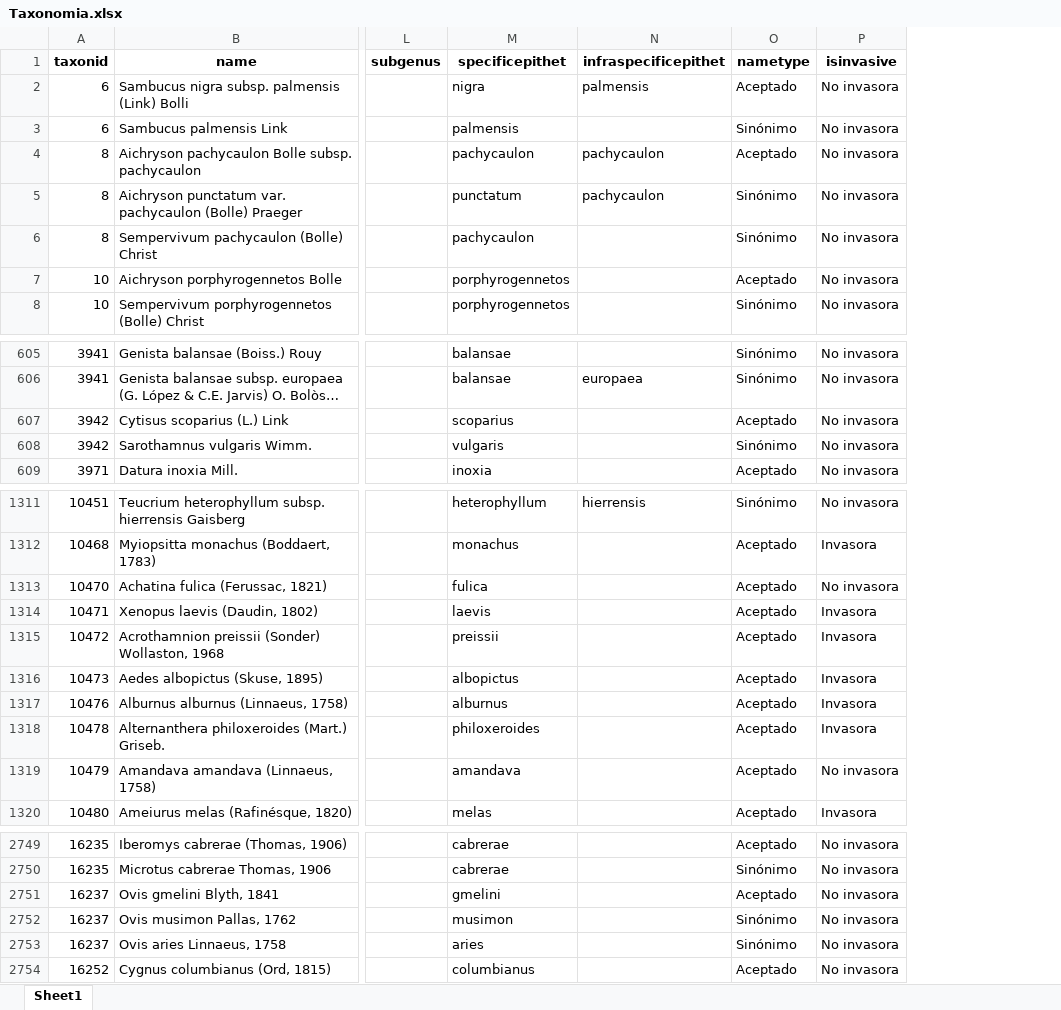
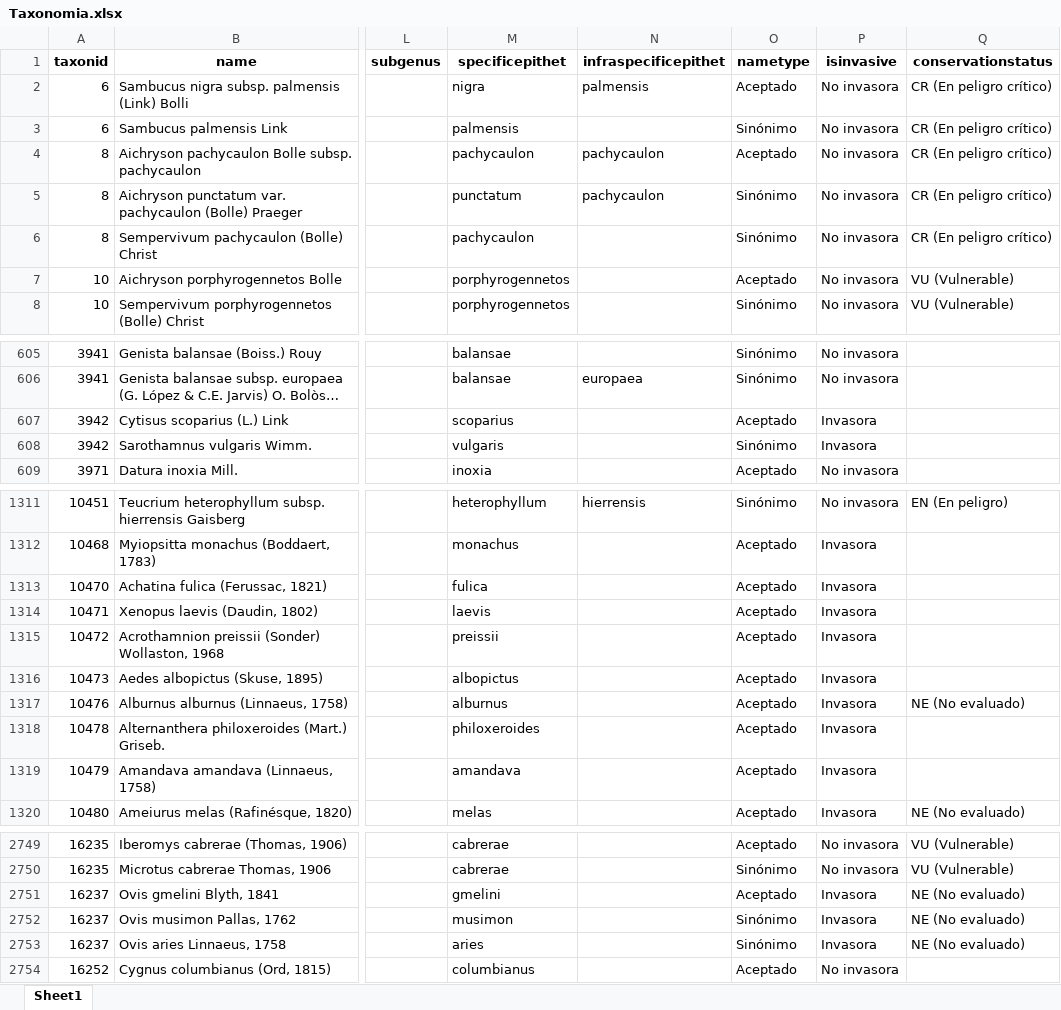
Before and after one commit to alberalm/Hackathon-PNAV, an Excel workbook: 2. Base de datos/Taxonomia.xlsx, sheet Sheet1, drawn as a sheet; only a part is shown, gaps mark what is left out; long unchanged cells end in …; values as stored, in another font and other column widths than the file's, no borders; the diff covers the shown part only; the diff names each change by its address in the sheet, - before the commit and + after, or states it on an @@ line.

```diff
--- a/2. Base de datos/Taxonomia.xlsx (sheet Sheet1)
+++ b/2. Base de datos/Taxonomia.xlsx (sheet Sheet1)
+column Q (conservationstatus), rows 2-8: CR (En peligro crítico) | CR (En peligro crítico) | CR (En peligro crítico) | CR (En peligro crítico) | CR (En peligro crítico) | VU (Vulnerable) | VU (Vulnerable); rows 1311-1320: EN (En peligro) |  |  |  |  |  | NE (No evaluado) |  |  | NE (No evaluado); rows 2749-2753: VU (Vulnerable) | VU (Vulnerable) | NE (No evaluado) | NE (No evaluado) | NE (No evaluado)
-P607:P608 (isinvasive): No invasora
+P607:P608 (isinvasive): Invasora
-P1313 (isinvasive): No invasora
+P1313 (isinvasive): Invasora
-P1319 (isinvasive): No invasora
+P1319 (isinvasive): Invasora
-P2751:P2753 (isinvasive): No invasora
+P2751:P2753 (isinvasive): Invasora
```
Also changed, not shown: 2 edited cells elsewhere in this sheet, 1. Obtención Y Procesado de Datos/Estado legal especies/EIDOS_estado_legal.xlsx, 14 other files.
